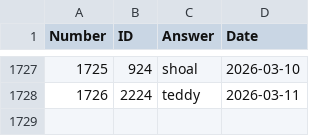
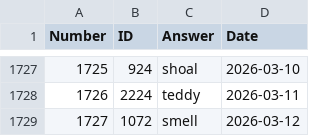
Before and after one commit to nicolas-guerra/PastWordle, a CSV file: wordle_answers.csv, drawn as a sheet; only a part is shown, gaps mark what is left out.

```diff
--- a/wordle_answers.csv
+++ b/wordle_answers.csv
@@ -1728 +1728,2 @@ Number,ID,Answer,Date
 1726,2224,teddy,2026-03-11
+1727,1072,smell,2026-03-12
```
